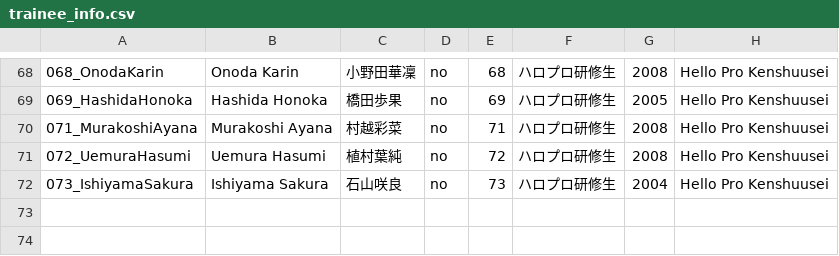
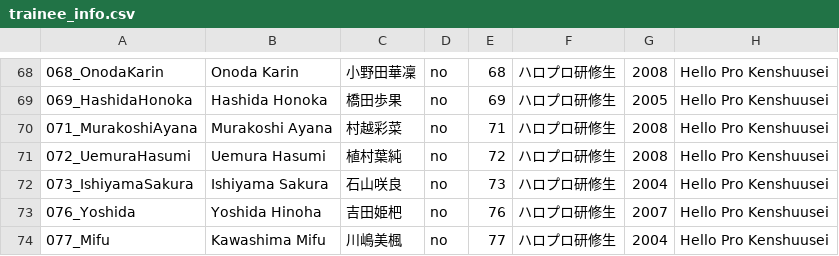
Before and after one commit to hello-project/hello-project.github.io, a CSV file: trainee_info.csv, drawn as a sheet; only a part is shown, gaps mark what is left out; the diff names each change by its address in the sheet, - before the commit and + after, or states it on an @@ line.

Commit message:
New kenshuusei

```diff
--- a/trainee_info.csv
+++ b/trainee_info.csv
+row 73: 076_Yoshida | Yoshida Hinoha | 吉田姫杷 | no | 76 | ハロプロ研修生 | 2007 | Hello Pro Kenshuusei
+row 74: 077_Mifu | Kawashima Mifu | 川嶋美楓 | no | 77 | ハロプロ研修生 | 2004 | Hello Pro Kenshuusei
```
